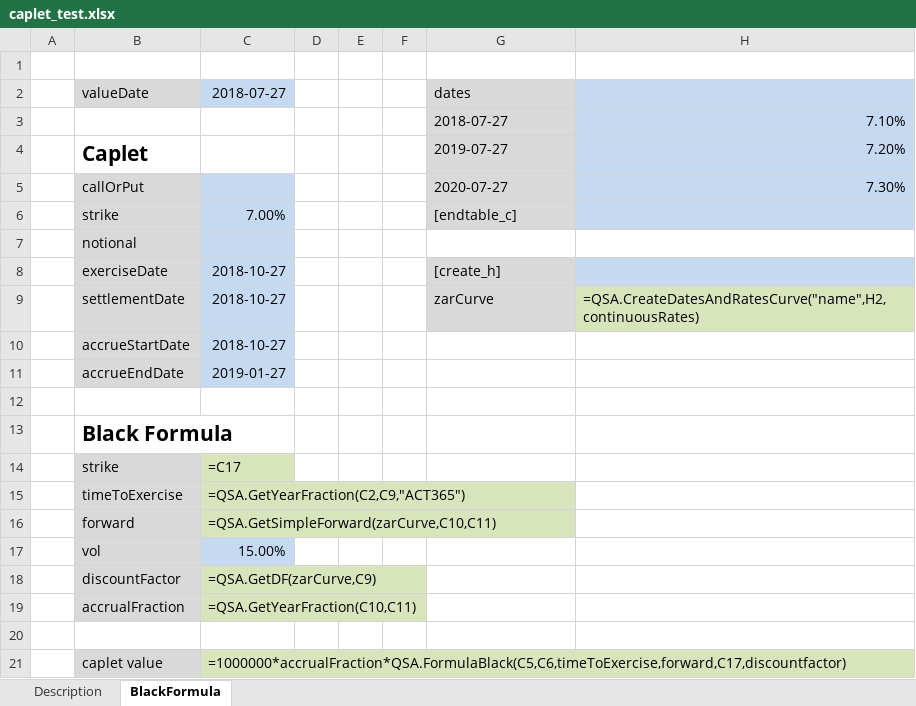
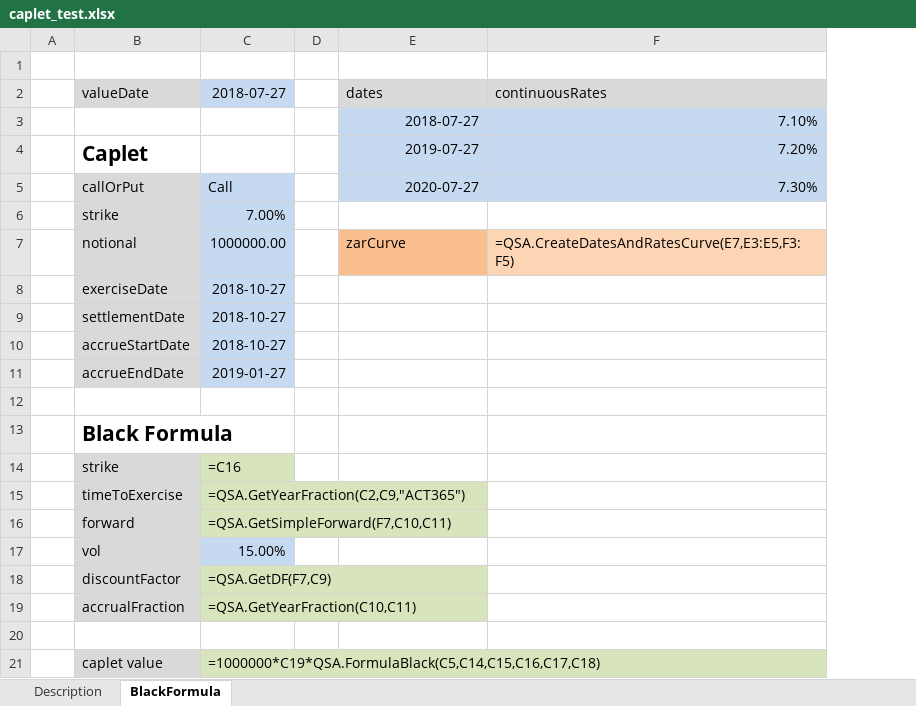
Before and after one commit to JamesLTaylor/xls_markdown, an Excel workbook: caplet_test.xlsx, sheet BlackFormula, drawn as a sheet; values as stored, in another font and other column widths than the file's, no borders; formulas without a stored value are shown as written; removed rows and columns are numbered as before the commit, all else as after; the diff names each change by its address in the sheet, - before the commit and + after, or states it on an @@ line.

Commit message:
Handle object creation and format on formulas

```diff
--- a/caplet_test.xlsx (sheet BlackFormula)
+++ b/caplet_test.xlsx (sheet BlackFormula)
-column E, empty
-column F, empty
-F2: (empty)
+F2: continuousRates
-E3:E5 alignment: left
+E3:E5 alignment: right
-C5 (2018-07-27): (empty)
+C5 (2018-07-27): Call
-E6 (dates): [endtable_c]
+E6 (dates): (empty)
-E6 fill: #D9D9D9
+E6 fill: none
-F6 fill: #C5D9F1
+F6 fill: none
-row 7:  | notional
+row 7:  | notional | 1000000.00 |  | zarCurve | =QSA.CreateDatesAndRatesCurve(E7,E3:E5,F3:F5)
-E8 (dates): [create_h]
+E8 (dates): (empty)
-E8:E9 fill: #D9D9D9
+E8:E9 fill: none
-F8 fill: #C5D9F1
+F8 fill: none
-E9 (dates): zarCurve
+E9 (dates): (empty)
-F9 (continuousRates): =QSA.CreateDatesAndRatesCurve("name",H2,continuousRates)
+F9 (continuousRates): (empty)
-F9 fill: #D8E4BC
+F9 fill: none
-C14 (2018-07-27): =C17
+C14 (2018-07-27): =C16
-C16 (2018-07-27): =QSA.GetSimpleForward(zarCurve,C10,C11)
+C16 (2018-07-27): =QSA.GetSimpleForward(F7,C10,C11)
-C18 (2018-07-27): =QSA.GetDF(zarCurve,C9)
+C18 (2018-07-27): =QSA.GetDF(F7,C9)
-C21 (2018-07-27): =1000000*accrualFraction*QSA.FormulaBlack(C5,C6,timeToExercise,forward,C17,discountfactor)
+C21 (2018-07-27): =1000000*C19*QSA.FormulaBlack(C5,C14,C15,C16,C17,C18)
```
Also changed, not shown: sheet Description, formulas that keep their value, 2 other files.
